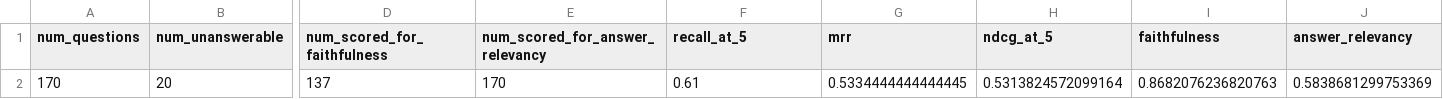
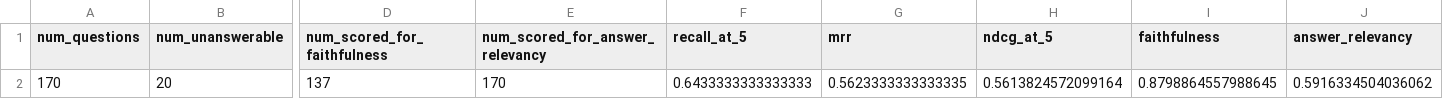
Before and after one commit to arodd23/rag-mini-app, a CSV file: results/evaluation_scorecard.csv, drawn as a sheet; only a part is shown, gaps mark what is left out; the diff names each change by its address in the sheet, - before the commit and + after, or states it on an @@ line.

Commit message:
Phase 3 After Fixed Questions v2

```diff
--- a/results/evaluation_scorecard.csv
+++ b/results/evaluation_scorecard.csv
-F2 (recall_at_5): 0.61
+F2 (recall_at_5): 0.6433333333333333
-G2 (mrr): 0.5334444444444445
+G2 (mrr): 0.5623333333333335
-H2 (ndcg_at_5): 0.5313824572099164
+H2 (ndcg_at_5): 0.5613824572099164
-I2 (faithfulness): 0.8682076236820763
+I2 (faithfulness): 0.8798864557988645
-J2 (answer_relevancy): 0.5838681299753369
+J2 (answer_relevancy): 0.5916334504036062
```
Also changed, not shown: 7 other files.
